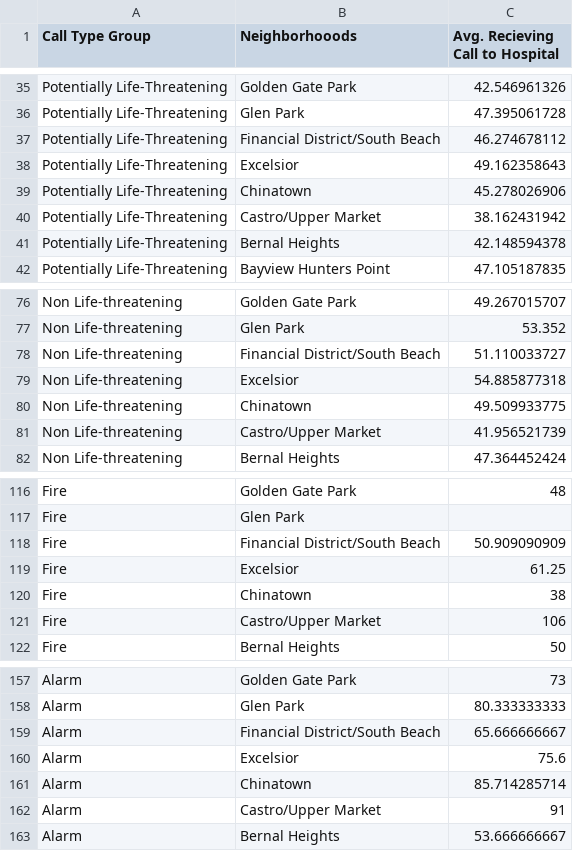
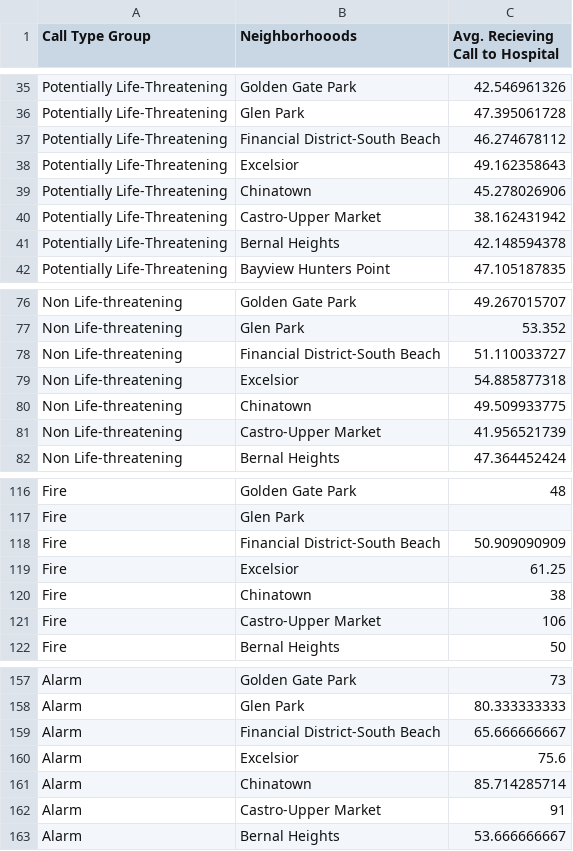
Before and after one commit to usf-cs360-spring2020/midterm-colorisfake, a CSV file: data/Hospital_Access_Heatmap_Data.csv, drawn as a sheet; only a part is shown, gaps mark what is left out; the diff covers the shown part only.

```diff
--- a/data/Hospital_Access_Heatmap_Data.csv
+++ b/data/Hospital_Access_Heatmap_Data.csv
@@ -36,6 +36,6 @@ Potentially Life-Threatening,Golden Gate Park,42.546961326
 Potentially Life-Threatening,Glen Park,47.395061728
-Potentially Life-Threatening,Financial District/South Beach,46.274678112
+Potentially Life-Threatening,Financial District-South Beach,46.274678112
 Potentially Life-Threatening,Excelsior,49.162358643
 Potentially Life-Threatening,Chinatown,45.278026906
-Potentially Life-Threatening,Castro/Upper Market,38.162431942
+Potentially Life-Threatening,Castro-Upper Market,38.162431942
 Potentially Life-Threatening,Bernal Heights,42.148594378
@@ -77,6 +77,6 @@ Non Life-threatening,Golden Gate Park,49.267015707
 Non Life-threatening,Glen Park,53.352
-Non Life-threatening,Financial District/South Beach,51.110033727
+Non Life-threatening,Financial District-South Beach,51.110033727
 Non Life-threatening,Excelsior,54.885877318
 Non Life-threatening,Chinatown,49.509933775
-Non Life-threatening,Castro/Upper Market,41.956521739
+Non Life-threatening,Castro-Upper Market,41.956521739
 Non Life-threatening,Bernal Heights,47.364452424
@@ -117,6 +117,6 @@ Fire,Golden Gate Park,48
 Fire,Glen Park
-Fire,Financial District/South Beach,50.909090909
+Fire,Financial District-South Beach,50.909090909
 Fire,Excelsior,61.25
 Fire,Chinatown,38
-Fire,Castro/Upper Market,106
+Fire,Castro-Upper Market,106
 Fire,Bernal Heights,50
@@ -158,6 +158,6 @@ Alarm,Golden Gate Park,73
 Alarm,Glen Park,80.333333333
-Alarm,Financial District/South Beach,65.666666667
+Alarm,Financial District-South Beach,65.666666667
 Alarm,Excelsior,75.6
 Alarm,Chinatown,85.714285714
-Alarm,Castro/Upper Market,91
+Alarm,Castro-Upper Market,91
 Alarm,Bernal Heights,53.666666667
```
Also changed, not shown: 17 edited cells elsewhere in this file, data/Hospital_Access_Bar_Data.csv, 3 other files.
